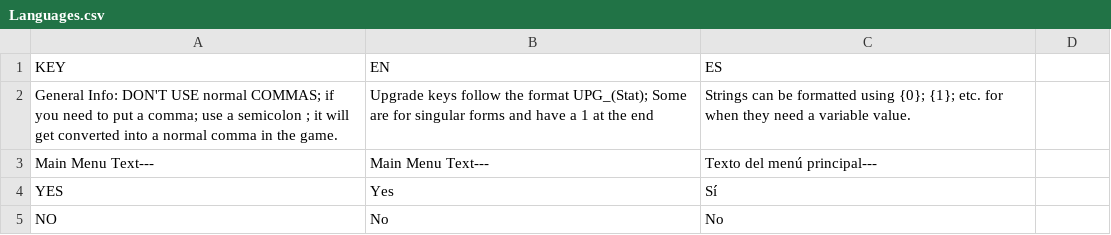
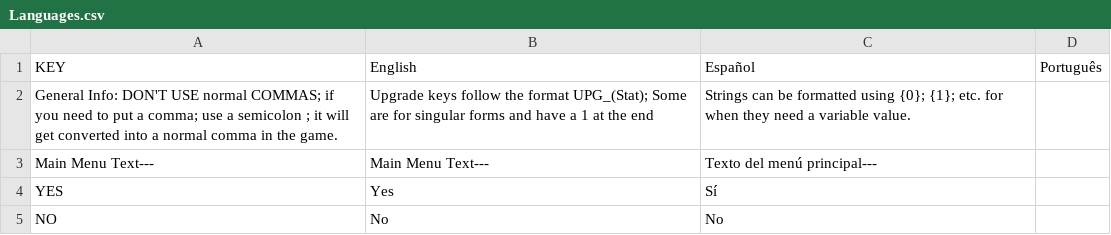
Before and after one commit to gabulate/Tower-Survivors, a CSV file: Assets/Code/Localisation/Languages.csv, drawn as a sheet; only a part is shown; the diff names each change by its address in the sheet, - before the commit and + after, or states it on an @@ line.

Commit message:
Reworked Language Selector to be more dinamic

```diff
--- a/Assets/Code/Localisation/Languages.csv
+++ b/Assets/Code/Localisation/Languages.csv
-B1: EN
+B1: English
-C1: ES
+C1: Español
-D1: (empty)
+D1: Português
```
Also changed, not shown: 17 other files.
